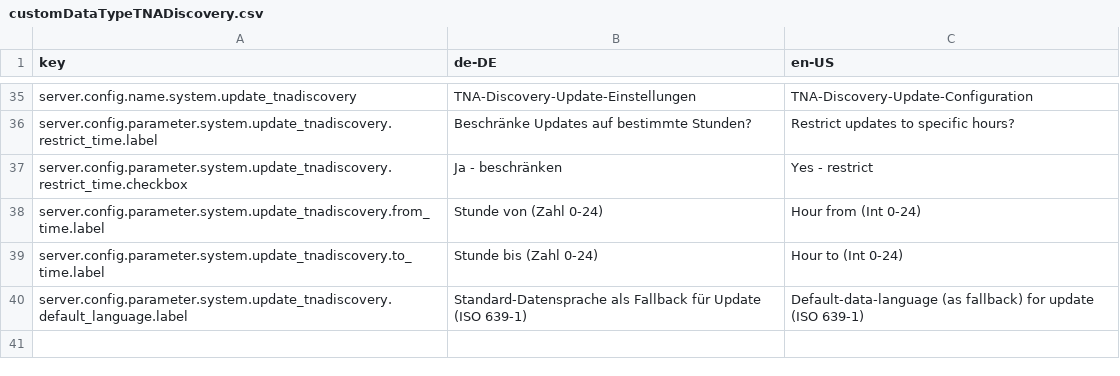
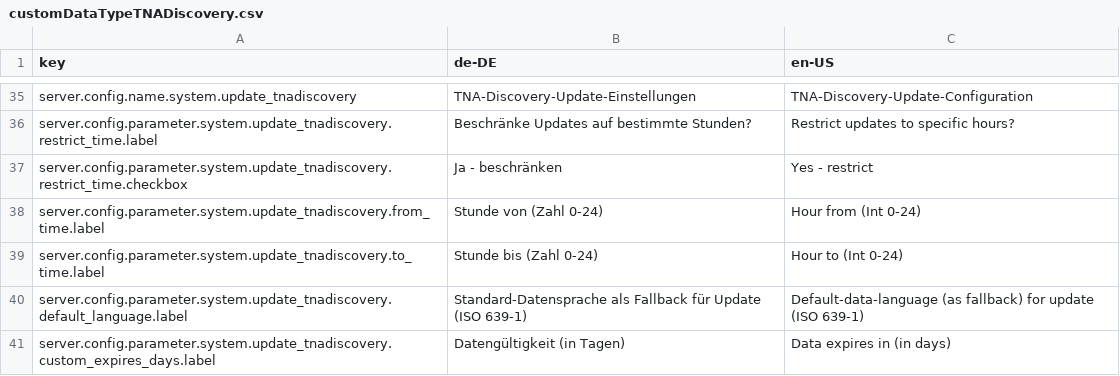
Before and after one commit to programmfabrik/fylr-plugin-custom-data-type-tnadiscovery, a CSV file: l10n/customDataTypeTNADiscovery.csv, drawn as a sheet; only a part is shown, gaps mark what is left out; the diff names each change by its address in the sheet, - before the commit and + after, or states it on an @@ line.

Commit message:
add custom expires_at config

```diff
--- a/l10n/customDataTypeTNADiscovery.csv
+++ b/l10n/customDataTypeTNADiscovery.csv
+row 41: server.config.parameter.system.update_tnadiscovery.custom_expires_days.label | Datengültigkeit (in Tagen) | Data expires in (in days)
```
Also changed, not shown: 3 other files.
